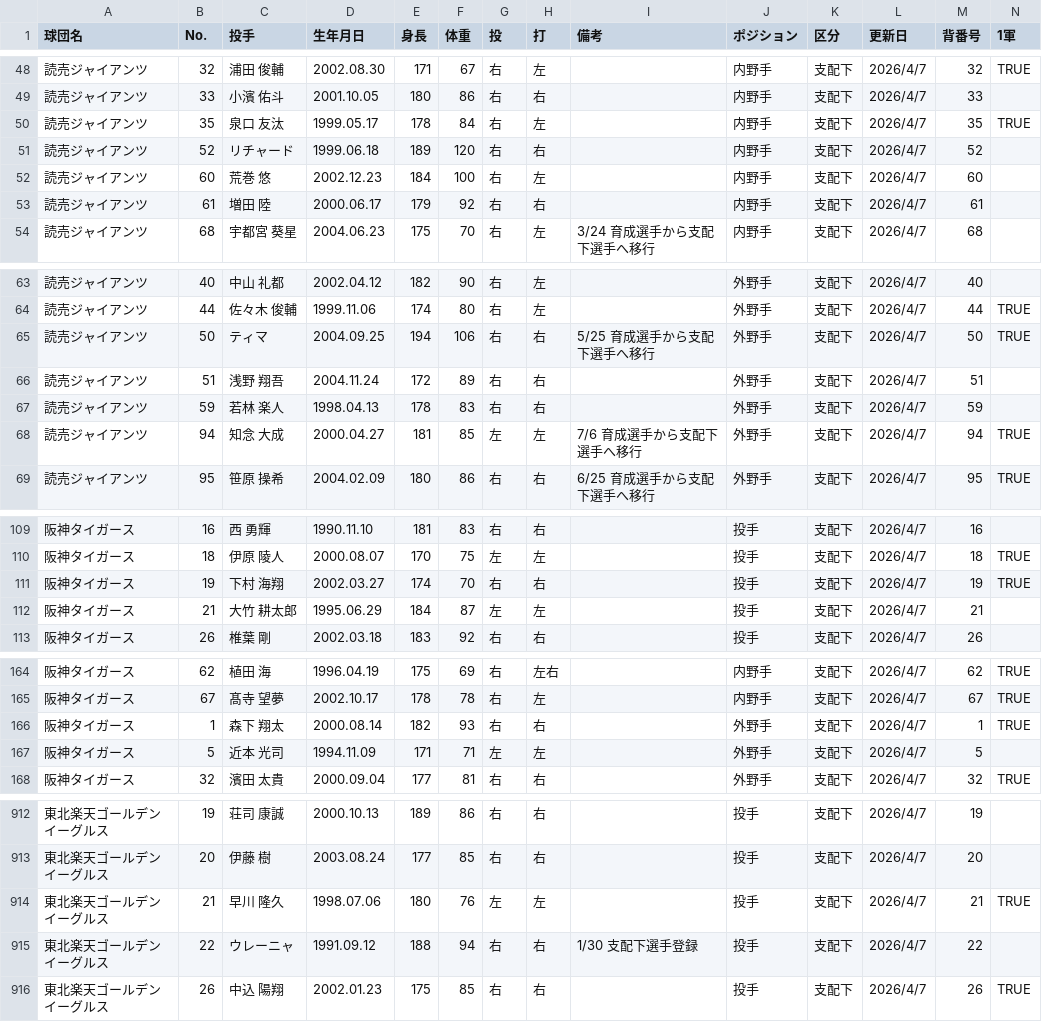
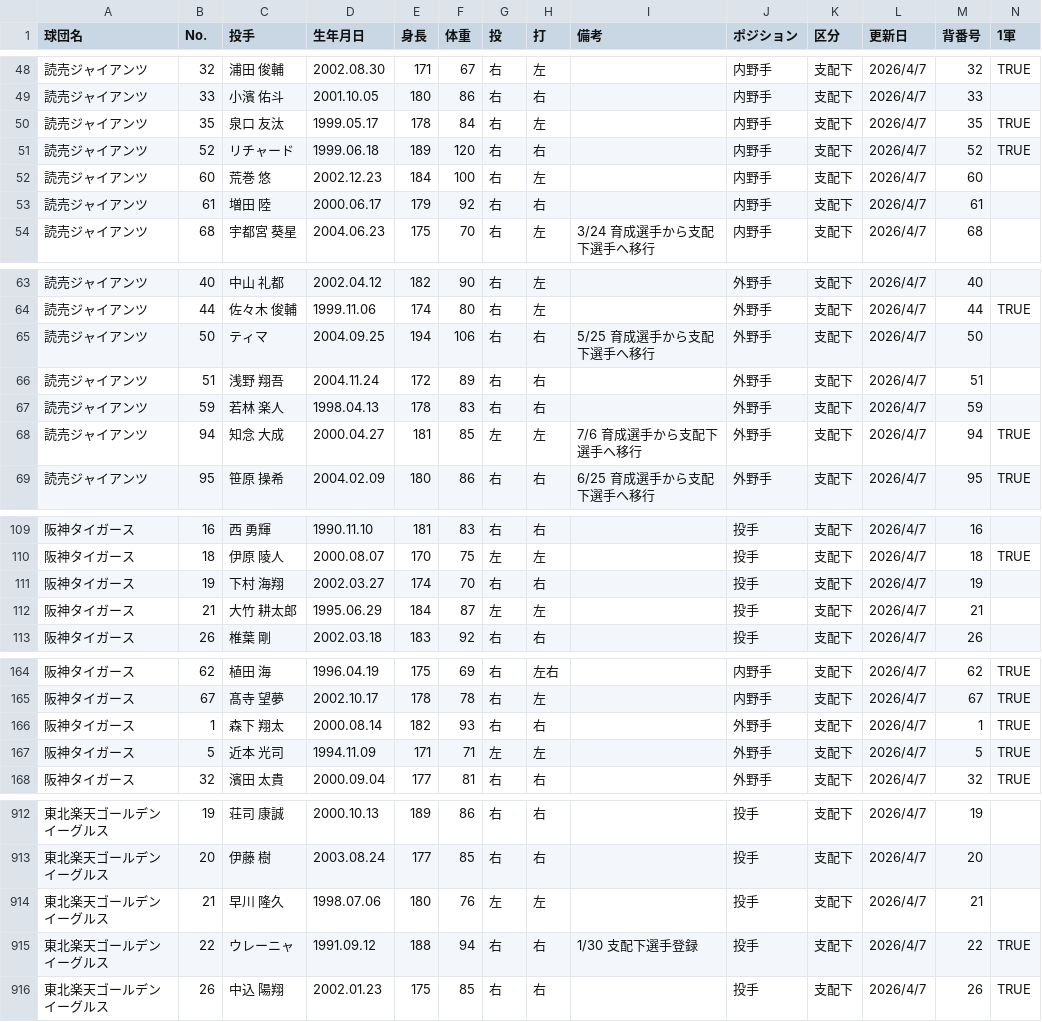
Before and after one commit to hitoshihirai07-hash/player-lens-auto-test, a CSV file: data/current_player_master.csv, drawn as a sheet; only a part is shown, gaps mark what is left out; the diff covers the shown part only.

```diff
--- a/data/current_player_master.csv
+++ b/data/current_player_master.csv
@@ -50,3 +50,3 @@
 読売ジャイアンツ,35,泉口 友汰,1999.05.17,178,84,右,左,,内野手,支配下,2026/4/7,35,TRUE
-読売ジャイアンツ,52,リチャード,1999.06.18,189,120,右,右,,内野手,支配下,2026/4/7,52,
+読売ジャイアンツ,52,リチャード,1999.06.18,189,120,右,右,,内野手,支配下,2026/4/7,52,TRUE
 読売ジャイアンツ,60,荒巻 悠,2002.12.23,184,100,右,左,,内野手,支配下,2026/4/7,60,
@@ -64,3 +64,3 @@
 読売ジャイアンツ,44,佐々木 俊輔,1999.11.06,174,80,右,左,,外野手,支配下,2026/4/7,44,TRUE
-読売ジャイアンツ,50,ティマ,2004.09.25,194,106,右,右,5/25 育成選手から支配下選手へ移行,外野手,支配下,2026/4/7,50,TRUE
+読売ジャイアンツ,50,ティマ,2004.09.25,194,106,右,右,5/25 育成選手から支配下選手へ移行,外野手,支配下,2026/4/7,50,
 読売ジャイアンツ,51,浅野 翔吾,2004.11.24,172,89,右,右,,外野手,支配下,2026/4/7,51,
@@ -110,3 +110,3 @@
 阪神タイガース,18,伊原 陵人,2000.08.07,170,75,左,左,,投手,支配下,2026/4/7,18,TRUE
-阪神タイガース,19,下村 海翔,2002.03.27,174,70,右,右,,投手,支配下,2026/4/7,19,TRUE
+阪神タイガース,19,下村 海翔,2002.03.27,174,70,右,右,,投手,支配下,2026/4/7,19,
 阪神タイガース,21,大竹 耕太郎,1995.06.29,184,87,左,左,,投手,支配下,2026/4/7,21,
@@ -166,3 +166,3 @@
 阪神タイガース,1,森下 翔太,2000.08.14,182,93,右,右,,外野手,支配下,2026/4/7,1,TRUE
-阪神タイガース,5,近本 光司,1994.11.09,171,71,左,左,,外野手,支配下,2026/4/7,5,
+阪神タイガース,5,近本 光司,1994.11.09,171,71,左,左,,外野手,支配下,2026/4/7,5,TRUE
 阪神タイガース,32,濱田 太貴,2000.09.04,177,81,右,右,,外野手,支配下,2026/4/7,32,TRUE
@@ -913,4 +913,4 @@
 東北楽天ゴールデンイーグルス,20,伊藤 樹,2003.08.24,177,85,右,右,,投手,支配下,2026/4/7,20,
-東北楽天ゴールデンイーグルス,21,早川 隆久,1998.07.06,180,76,左,左,,投手,支配下,2026/4/7,21,TRUE
-東北楽天ゴールデンイーグルス,22,ウレーニャ,1991.09.12,188,94,右,右,1/30 支配下選手登録,投手,支配下,2026/4/7,22,
+東北楽天ゴールデンイーグルス,21,早川 隆久,1998.07.06,180,76,左,左,,投手,支配下,2026/4/7,21,
+東北楽天ゴールデンイーグルス,22,ウレーニャ,1991.09.12,188,94,右,右,1/30 支配下選手登録,投手,支配下,2026/4/7,22,TRUE
 東北楽天ゴールデンイーグルス,26,中込 陽翔,2002.01.23,175,85,右,右,,投手,支配下,2026/4/7,26,TRUE
```
Also changed, not shown: 1 added row, 1 removed row and 16 edited cells elsewhere in this file, data/2026_batter_left_and_right_stats.csv, data/2026_pitcher_left_and_right_stats.csv, 6 other files.
